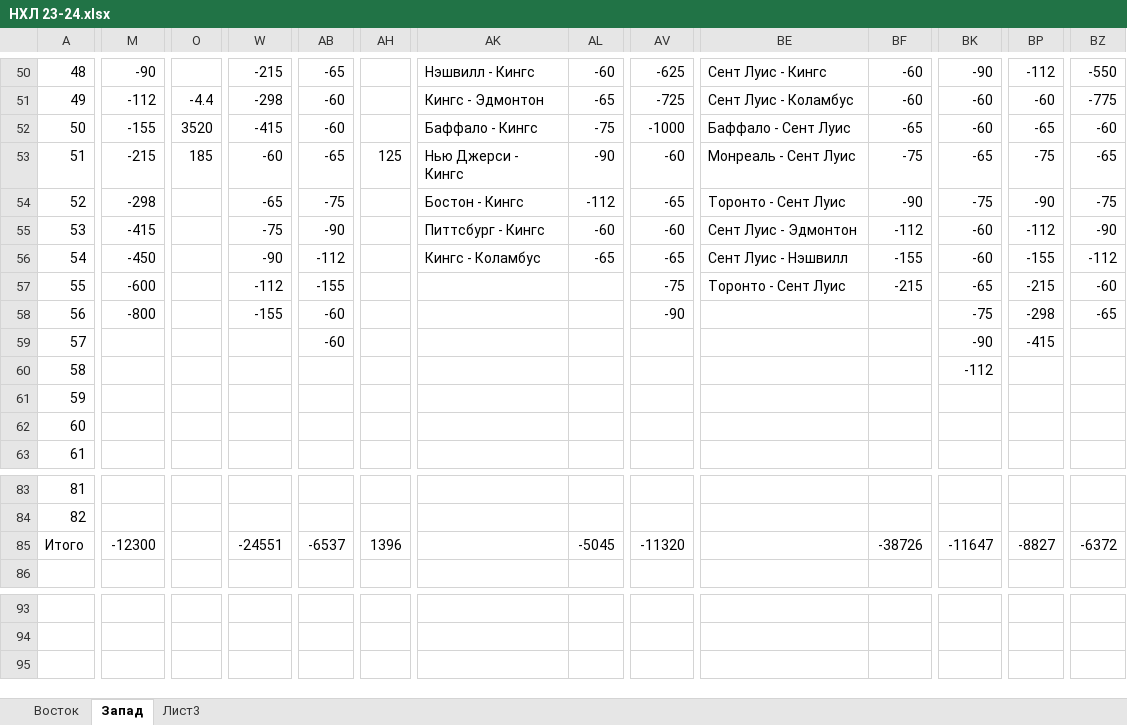
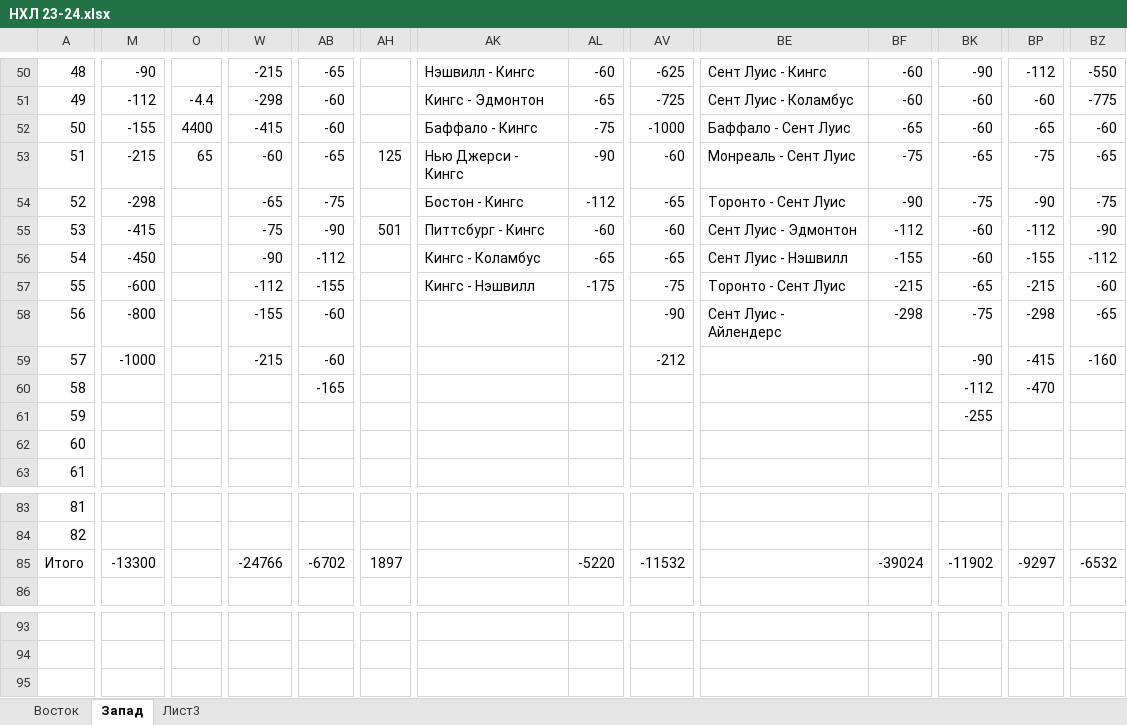
Before and after one commit to EugenySobyanin/Repository_1, an Excel workbook: Ставки/НХЛ 23-24.xlsx, sheet Запад, drawn as a sheet; only a part is shown, gaps mark what is left out; values as stored, in another font and other column widths than the file's, no cell formats; the diff covers the shown part only; the diff names each change by its address in the sheet, - before the commit and + after, or states it on an @@ line.

```diff
--- a/Ставки/НХЛ 23-24.xlsx (sheet Запад)
+++ b/Ставки/НХЛ 23-24.xlsx (sheet Запад)
-O52: 3520
+O52: 4400
-O53: 185
+O53: 65
-AH55: (empty)
+AH55: 501
-AK57: (empty)
+AK57: Кингс - Нэшвилл
-AL57: (empty)
+AL57: -175
-BE58: (empty)
+BE58: Сент Луис - Айлендерс
-BF58: (empty)
+BF58: -298
-M59: (empty)
+M59: -1000
-W59: (empty)
+W59: -215
-AV59: (empty)
+AV59: -212
-BZ59: (empty)
+BZ59: -160
-AB60: (empty)
+AB60: -165
-BP60: (empty)
+BP60: -470
-BK61: (empty)
+BK61: -255
-M85: -12300
+M85: -13300
-W85: -24551
+W85: -24766
-AB85: -6537
+AB85: -6702
-AH85: 1396
+AH85: 1897
-AL85: -5045
+AL85: -5220
-AV85: -11320
+AV85: -11532
-BF85: -38726
+BF85: -39024
-BK85: -11647
+BK85: -11902
-BP85: -8827
+BP85: -9297
-BZ85: -6372
+BZ85: -6532
```
Also changed, not shown: 5 edited cells elsewhere in this sheet, sheet Восток, cell formats, 4 other files.
